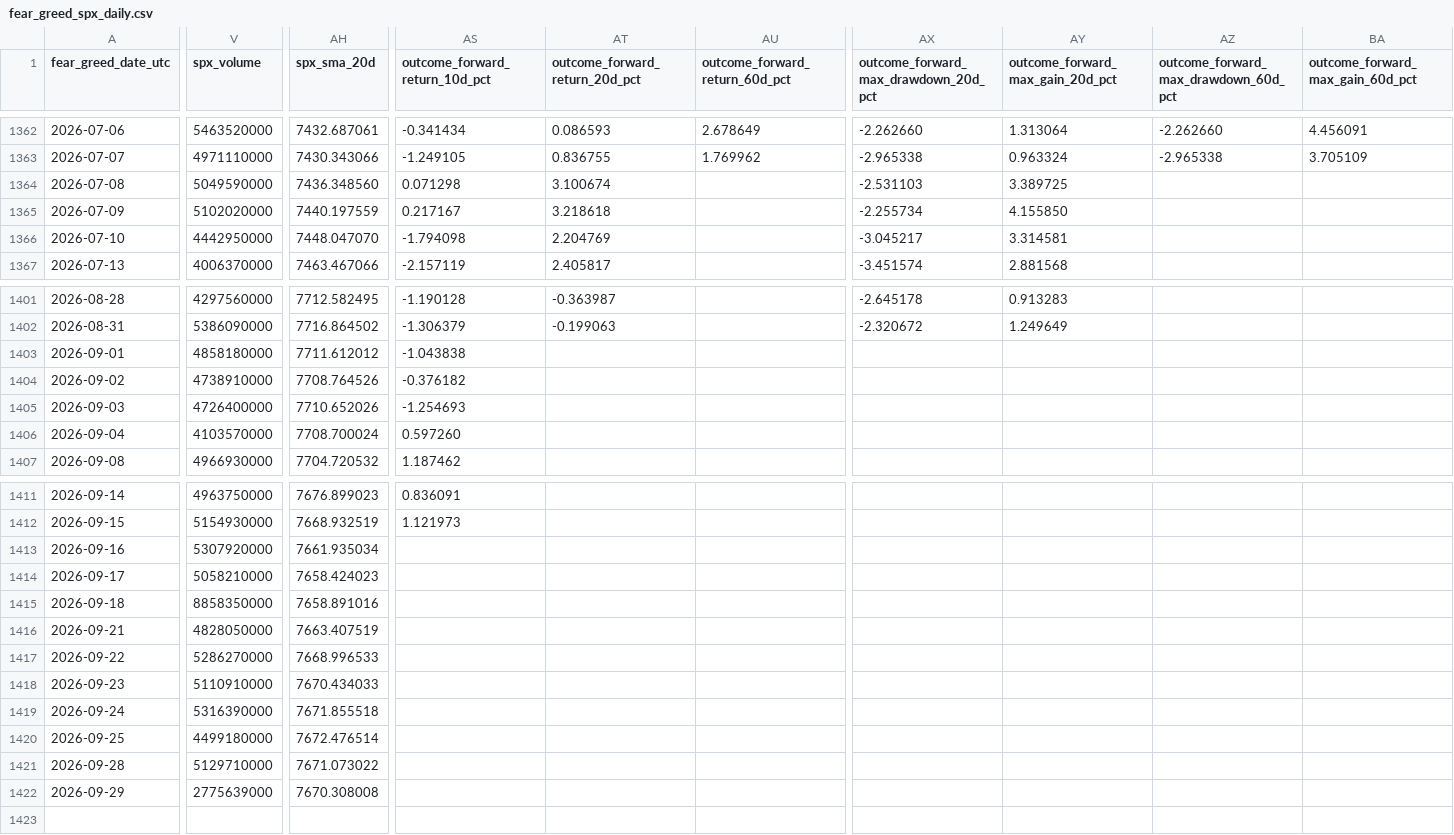
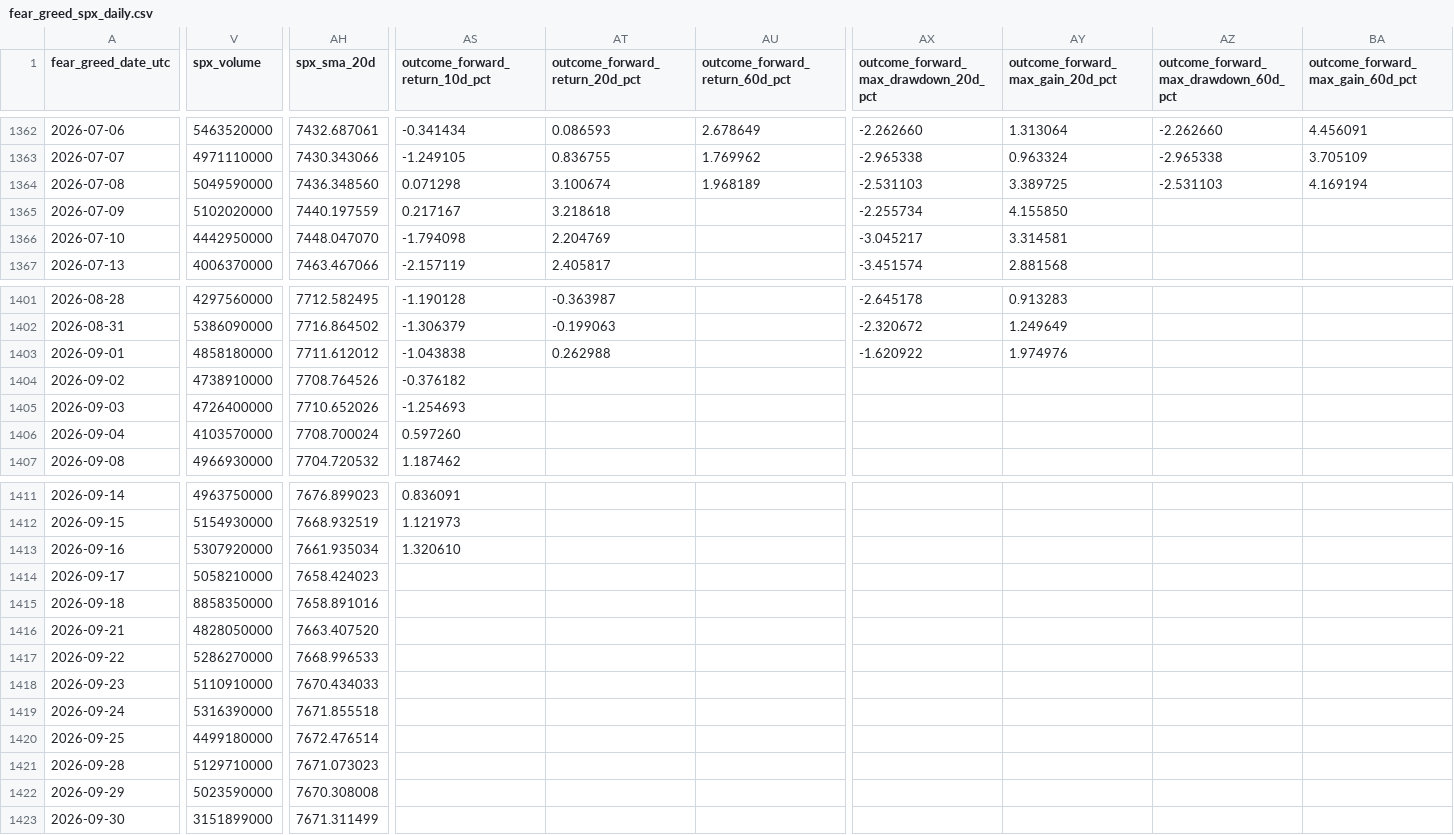
Before and after one commit to george962/FearGreedIndex, a CSV file: data/fear_greed_spx_daily.csv, drawn as a sheet; only a part is shown, gaps mark what is left out; rows hold the shown columns only; the diff covers the shown part only; the diff names each change by its address in the sheet, - before the commit and + after, or states it on an @@ line.

```diff
--- a/data/fear_greed_spx_daily.csv
+++ b/data/fear_greed_spx_daily.csv
-AU1364 (outcome_forward_return_60d_pct): (empty)
+AU1364 (outcome_forward_return_60d_pct): 1.968189
-AZ1364: (empty)
+AZ1364: -2.531103
-BA1364 (outcome_forward_max_gain_60d_pct): (empty)
+BA1364 (outcome_forward_max_gain_60d_pct): 4.169194
-AT1403 (outcome_forward_return_20d_pct): (empty)
+AT1403 (outcome_forward_return_20d_pct): 0.262988
-AX1403: (empty)
+AX1403: -1.620922
-AY1403 (outcome_forward_max_gain_20d_pct): (empty)
+AY1403 (outcome_forward_max_gain_20d_pct): 1.974976
-AS1413 (outcome_forward_return_10d_pct): (empty)
+AS1413 (outcome_forward_return_10d_pct): 1.320610
-AH1416 (spx_sma_20d): 7663.407519
+AH1416 (spx_sma_20d): 7663.407520
-AH1421 (spx_sma_20d): 7671.073022
+AH1421 (spx_sma_20d): 7671.073023
-V1422 (spx_volume): 2775639000
+V1422 (spx_volume): 5023590000
+row 1423: 2026-09-30 | 3151899000 | 7671.311499
```
Also changed, not shown: 4 edited cells elsewhere in this file, data/signal_ledger.csv, data/spx_daily.csv.
